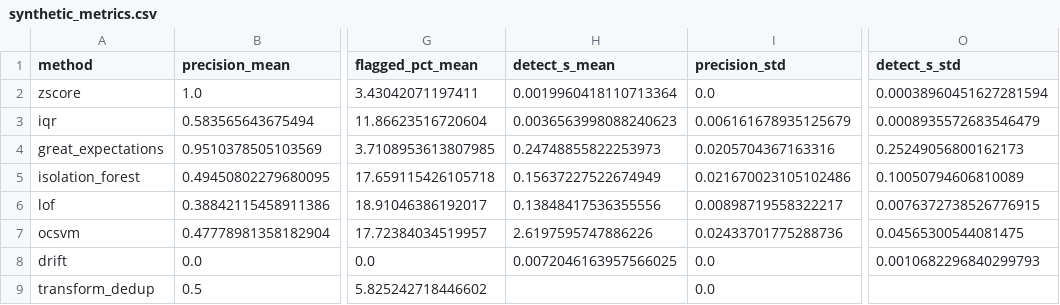
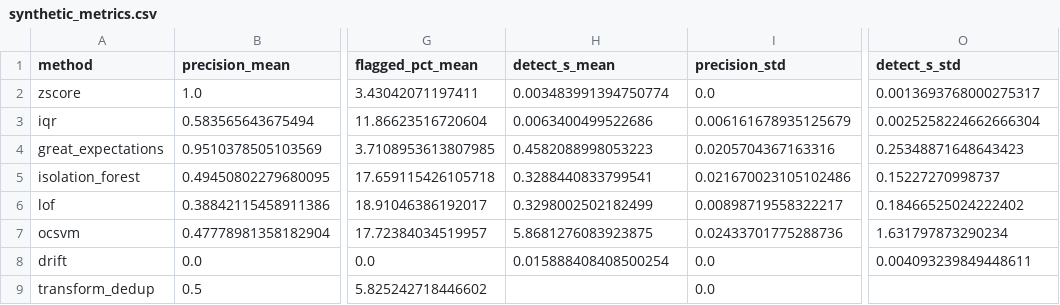
Before and after one commit to theobigand/etl-anomaly-benchmark, a CSV file: verification/evidence/synthetic_metrics.csv, drawn as a sheet; only a part is shown, gaps mark what is left out; the diff names each change by its address in the sheet, - before the commit and + after, or states it on an @@ line.

Commit message:
fix: align archived replays with published tables

```diff
--- a/verification/evidence/synthetic_metrics.csv
+++ b/verification/evidence/synthetic_metrics.csv
-H2 (detect_s_mean): 0.0019960418110713364
+H2 (detect_s_mean): 0.003483991394750774
-O2 (detect_s_std): 0.00038960451627281594
+O2 (detect_s_std): 0.0013693768000275317
-H3 (detect_s_mean): 0.0036563998088240623
+H3 (detect_s_mean): 0.0063400499522686
-O3 (detect_s_std): 0.0008935572683546479
+O3 (detect_s_std): 0.0025258224662666304
-H4 (detect_s_mean): 0.24748855822253973
+H4 (detect_s_mean): 0.4582088998053223
-O4 (detect_s_std): 0.25249056800162173
+O4 (detect_s_std): 0.25348871648643423
-H5 (detect_s_mean): 0.15637227522674949
+H5 (detect_s_mean): 0.3288440833799541
-O5 (detect_s_std): 0.10050794606810089
+O5 (detect_s_std): 0.15227270998737
-H6 (detect_s_mean): 0.13848417536355556
+H6 (detect_s_mean): 0.3298002502182499
-O6 (detect_s_std): 0.0076372738526776915
+O6 (detect_s_std): 0.18466525024222402
-H7 (detect_s_mean): 2.6197595747886226
+H7 (detect_s_mean): 5.8681276083923875
-O7 (detect_s_std): 0.04565300544081475
+O7 (detect_s_std): 1.631797873290234
-H8 (detect_s_mean): 0.0072046163957566025
+H8 (detect_s_mean): 0.015888408408500254
-O8 (detect_s_std): 0.0010682296840299793
+O8 (detect_s_std): 0.004093239849448611
```
Also changed, not shown: verification/evidence/benchmark_cardio.csv, verification/evidence/benchmark_credit_card.csv, 19 other files.
